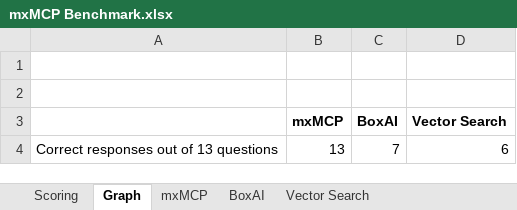
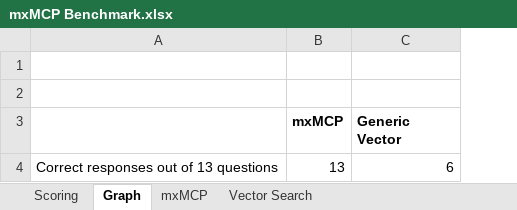
Before and after one commit to mxaiorg/eml-demo-1, an Excel workbook: mcp-1/mxMCP Benchmark.xlsx, sheet Graph, drawn as a sheet; values as stored, in another font and other column widths than the file's, no borders; charts and pictures not drawn; removed rows and columns are numbered as before the commit, all else as after; the diff names each change by its address in the sheet, - before the commit and + after, or states it on an @@ line.

```diff
--- a/mcp-1/mxMCP Benchmark.xlsx (sheet Graph)
+++ b/mcp-1/mxMCP Benchmark.xlsx (sheet Graph)
-sheet tab: BoxAI
-column C (BoxAI), row 4: 7
-C3: Vector Search
+C3: Generic Vector
```
Also changed, not shown: sheet Scoring, formulas that keep their value, charts or pictures.
